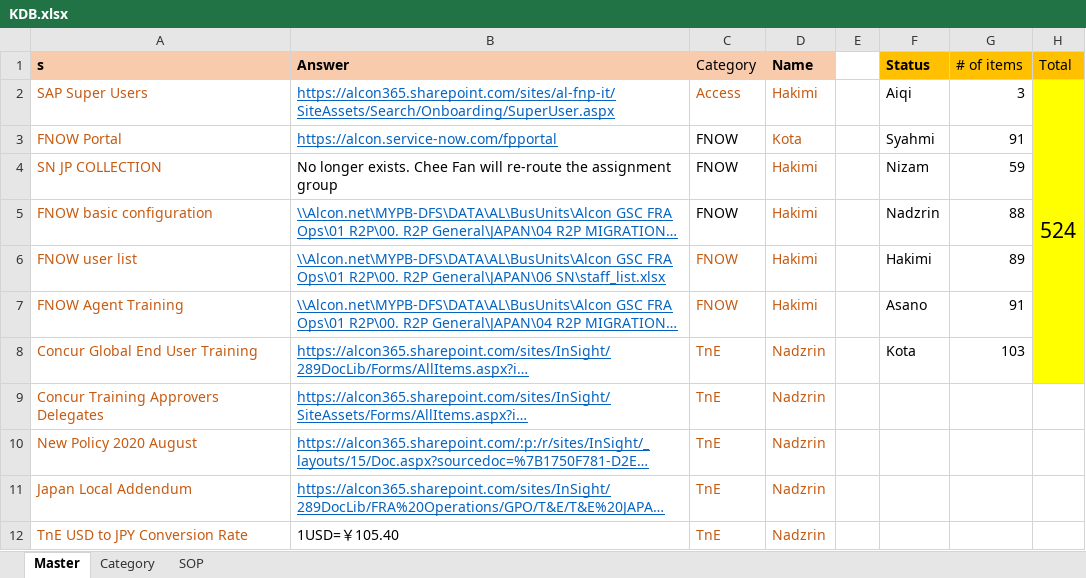
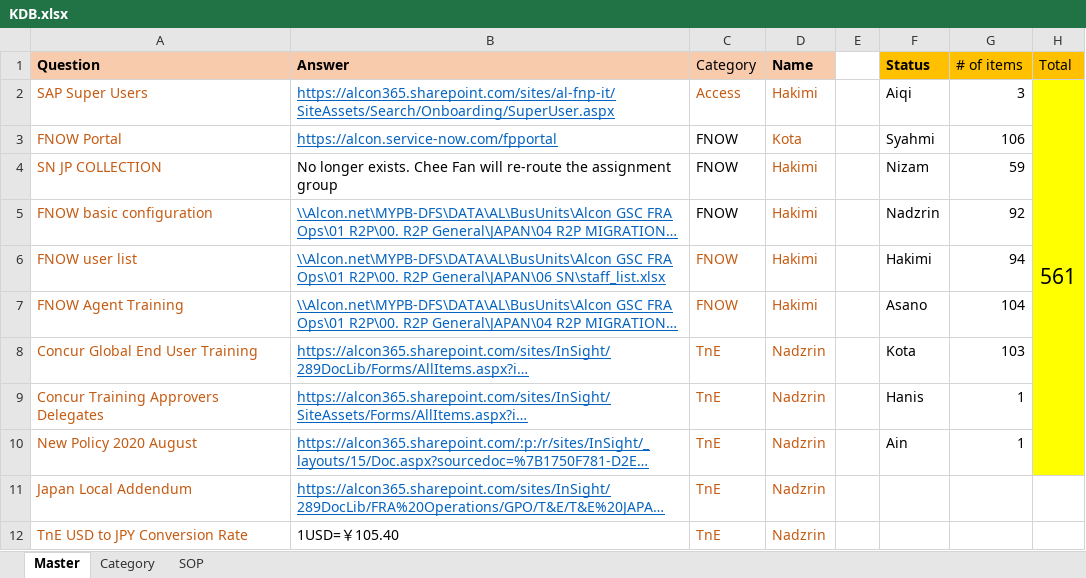
Before and after one commit to maedako1/r2p-chatbot, an Excel workbook: KDB.xlsx, sheet Master, drawn as a sheet; only a part is shown; long unchanged cells end in …; values as stored, in another font and other column widths than the file's, no borders; conditional formats not drawn; removed rows and columns are numbered as before the commit, all else as after; the diff covers the shown part only; the diff names each change by its address in the sheet, - before the commit and + after, or states it on an @@ line.

```diff
--- a/KDB.xlsx (sheet Master)
+++ b/KDB.xlsx (sheet Master)
-A1: s
+A1: Question
-H2 (Total): 524
+H2 (Total): 561
-H2:H8 merged
+H2:H10 merged
-G3 (# of items): 91
+G3 (# of items): 106
-G5 (# of items): 88
+G5 (# of items): 92
-G6 (# of items): 89
+G6 (# of items): 94
-G7 (# of items): 91
+G7 (# of items): 104
-F9 (Status): (empty)
+F9 (Status): Hanis
-G9:G10 (# of items): (empty)
+G9:G10 (# of items): 1
-H9:H10 fill: none
+H9:H10 fill: #FFFF00
-F10 (Status): (empty)
+F10 (Status): Ain
```
Also changed, not shown: 39 added rows elsewhere in this sheet.
